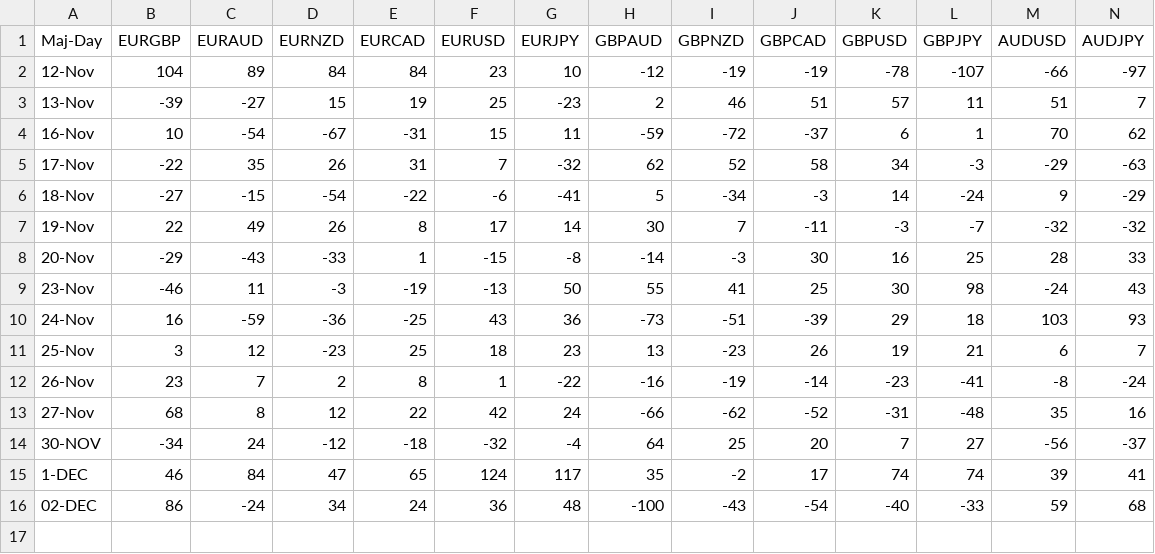
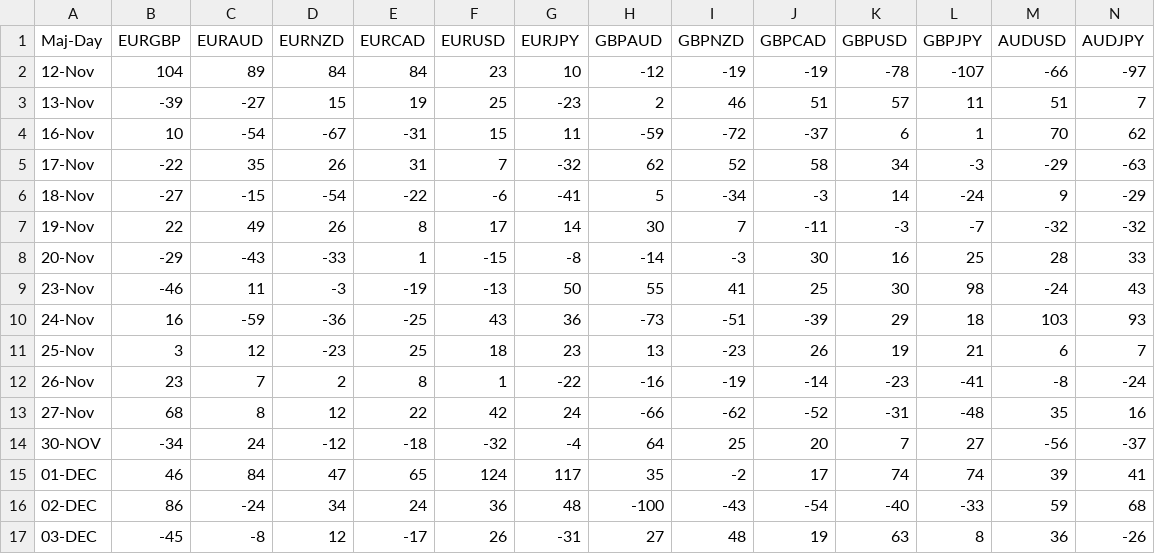
Before and after one commit to PP-Ram/FxData, a CSV file: Data/MajorDay.csv, drawn as a sheet; only a part is shown; rows hold the shown columns only; the diff names each change by its address in the sheet, - before the commit and + after, or states it on an @@ line.

```diff
--- a/Data/MajorDay.csv
+++ b/Data/MajorDay.csv
-A15 (Maj-Day): 1-DEC
+A15 (Maj-Day): 01-DEC
+row 17: 03-DEC | -45 | -8 | 12 | -17 | 26 | -31 | 27 | 48 | 19 | 63 | 8 | 36 | -26
```
Also changed, not shown: Data/MinorDay.csv, 1 other file.
